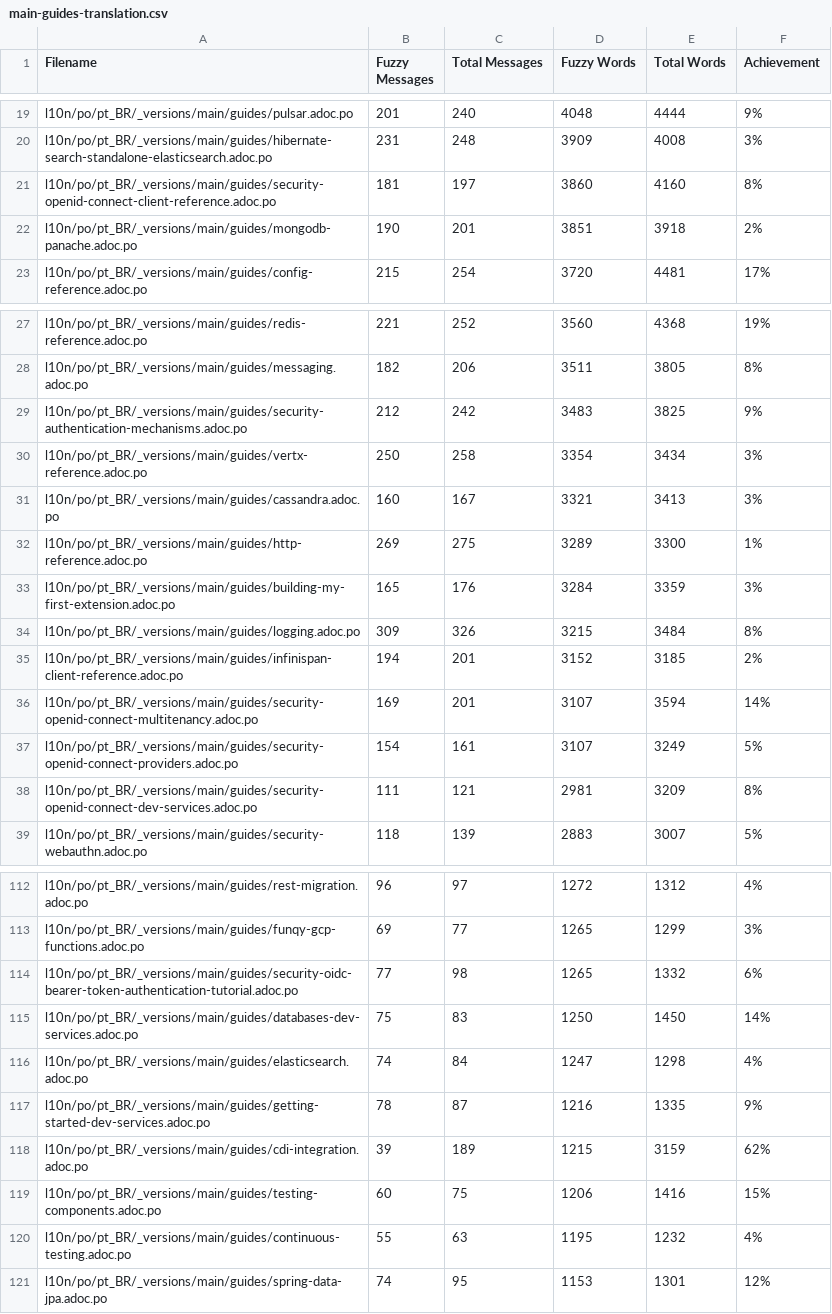
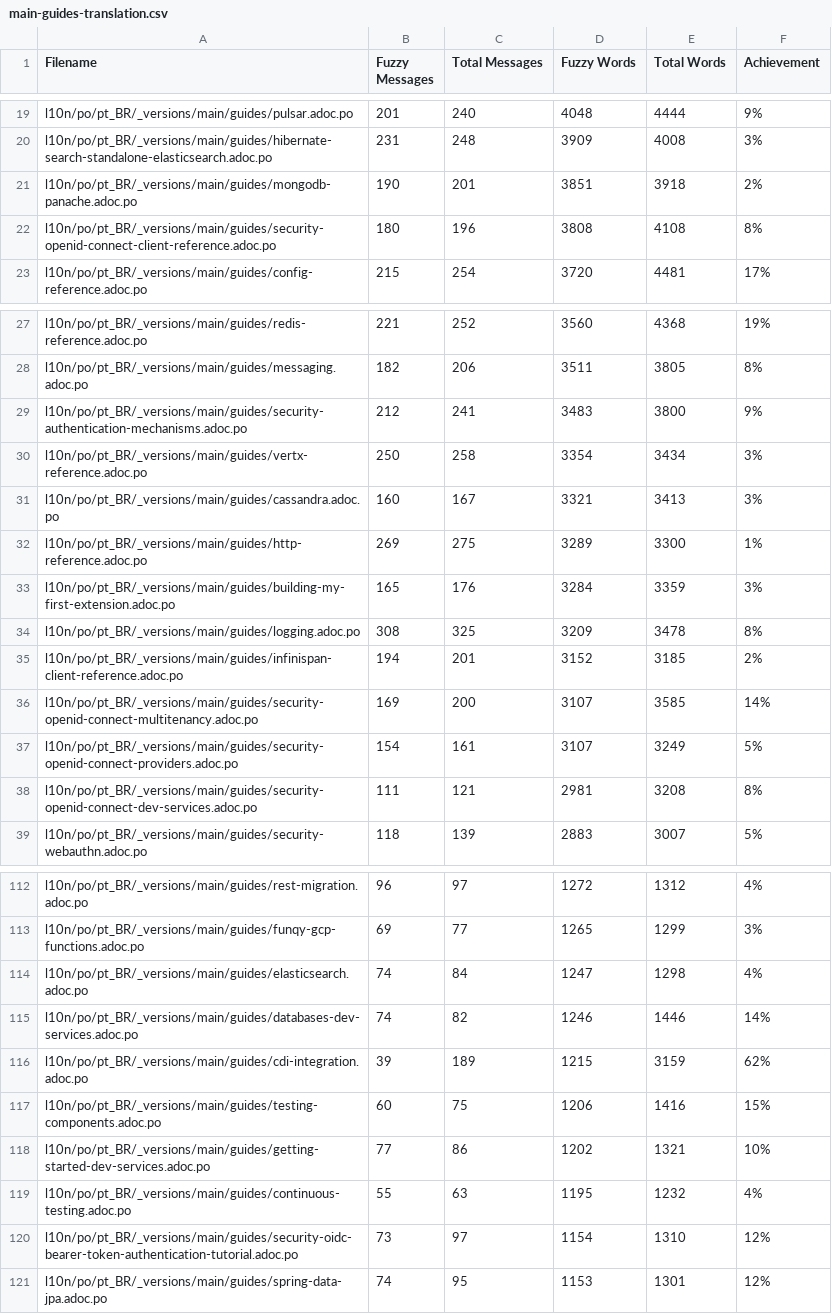
Before and after one commit to quarkusio/pt.quarkus.io, a CSV file: l10n/stats/main-guides-translation.csv, drawn as a sheet; only a part is shown, gaps mark what is left out; the diff covers the shown part only.

```diff
--- a/l10n/stats/main-guides-translation.csv
+++ b/l10n/stats/main-guides-translation.csv
@@ -20,4 +20,4 @@ l10n/po/pt_BR/_versions/main/guides/pulsar.adoc.po, 201, 240, 4048, 4444, 9%
 l10n/po/pt_BR/_versions/main/guides/hibernate-search-standalone-elasticsearch.adoc.po, 231, 248, 3909, 4008, 3%
-l10n/po/pt_BR/_versions/main/guides/security-openid-connect-client-reference.adoc.po, 181, 197, 3860, 4160, 8%
 l10n/po/pt_BR/_versions/main/guides/mongodb-panache.adoc.po, 190, 201, 3851, 3918, 2%
+l10n/po/pt_BR/_versions/main/guides/security-openid-connect-client-reference.adoc.po, 180, 196, 3808, 4108, 8%
 l10n/po/pt_BR/_versions/main/guides/config-reference.adoc.po, 215, 254, 3720, 4481, 17%
@@ -28,3 +28,3 @@ l10n/po/pt_BR/_versions/main/guides/redis-reference.adoc.po, 221, 252, 3560, 436
 l10n/po/pt_BR/_versions/main/guides/messaging.adoc.po, 182, 206, 3511, 3805, 8%
-l10n/po/pt_BR/_versions/main/guides/security-authentication-mechanisms.adoc.po, 212, 242, 3483, 3825, 9%
+l10n/po/pt_BR/_versions/main/guides/security-authentication-mechanisms.adoc.po, 212, 241, 3483, 3800, 9%
 l10n/po/pt_BR/_versions/main/guides/vertx-reference.adoc.po, 250, 258, 3354, 3434, 3%
@@ -33,7 +33,7 @@ l10n/po/pt_BR/_versions/main/guides/http-reference.adoc.po, 269, 275, 3289, 3300
 l10n/po/pt_BR/_versions/main/guides/building-my-first-extension.adoc.po, 165, 176, 3284, 3359, 3%
-l10n/po/pt_BR/_versions/main/guides/logging.adoc.po, 309, 326, 3215, 3484, 8%
+l10n/po/pt_BR/_versions/main/guides/logging.adoc.po, 308, 325, 3209, 3478, 8%
 l10n/po/pt_BR/_versions/main/guides/infinispan-client-reference.adoc.po, 194, 201, 3152, 3185, 2%
-l10n/po/pt_BR/_versions/main/guides/security-openid-connect-multitenancy.adoc.po, 169, 201, 3107, 3594, 14%
+l10n/po/pt_BR/_versions/main/guides/security-openid-connect-multitenancy.adoc.po, 169, 200, 3107, 3585, 14%
 l10n/po/pt_BR/_versions/main/guides/security-openid-connect-providers.adoc.po, 154, 161, 3107, 3249, 5%
-l10n/po/pt_BR/_versions/main/guides/security-openid-connect-dev-services.adoc.po, 111, 121, 2981, 3209, 8%
+l10n/po/pt_BR/_versions/main/guides/security-openid-connect-dev-services.adoc.po, 111, 121, 2981, 3208, 8%
 l10n/po/pt_BR/_versions/main/guides/security-webauthn.adoc.po, 118, 139, 2883, 3007, 5%
@@ -113,9 +113,9 @@ l10n/po/pt_BR/_versions/main/guides/rest-migration.adoc.po, 96, 97, 1272, 1312,
 l10n/po/pt_BR/_versions/main/guides/funqy-gcp-functions.adoc.po, 69, 77, 1265, 1299, 3%
-l10n/po/pt_BR/_versions/main/guides/security-oidc-bearer-token-authentication-tutorial.adoc.po, 77, 98, 1265, 1332, 6%
-l10n/po/pt_BR/_versions/main/guides/databases-dev-services.adoc.po, 75, 83, 1250, 1450, 14%
 l10n/po/pt_BR/_versions/main/guides/elasticsearch.adoc.po, 74, 84, 1247, 1298, 4%
-l10n/po/pt_BR/_versions/main/guides/getting-started-dev-services.adoc.po, 78, 87, 1216, 1335, 9%
+l10n/po/pt_BR/_versions/main/guides/databases-dev-services.adoc.po, 74, 82, 1246, 1446, 14%
 l10n/po/pt_BR/_versions/main/guides/cdi-integration.adoc.po, 39, 189, 1215, 3159, 62%
 l10n/po/pt_BR/_versions/main/guides/testing-components.adoc.po, 60, 75, 1206, 1416, 15%
+l10n/po/pt_BR/_versions/main/guides/getting-started-dev-services.adoc.po, 77, 86, 1202, 1321, 10%
 l10n/po/pt_BR/_versions/main/guides/continuous-testing.adoc.po, 55, 63, 1195, 1232, 4%
+l10n/po/pt_BR/_versions/main/guides/security-oidc-bearer-token-authentication-tutorial.adoc.po, 73, 97, 1154, 1310, 12%
 l10n/po/pt_BR/_versions/main/guides/spring-data-jpa.adoc.po, 74, 95, 1153, 1301, 12%
```
Also changed, not shown: 19 edited cells elsewhere in this file, l10n/stats/latest-guides-translation.csv, l10n/stats/misc-translation.csv, 1 other file.
